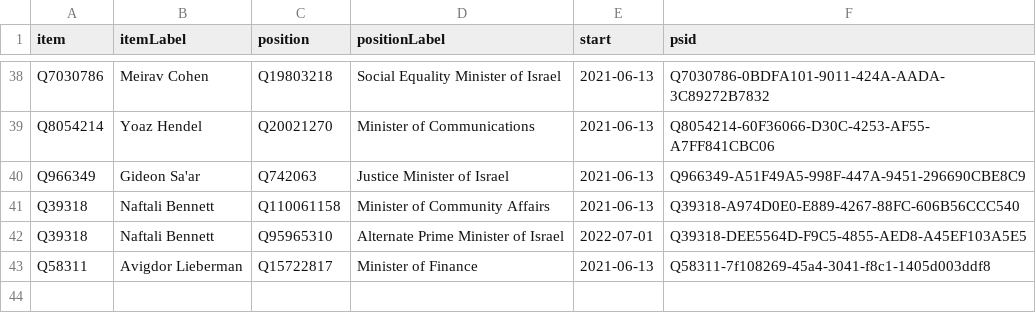
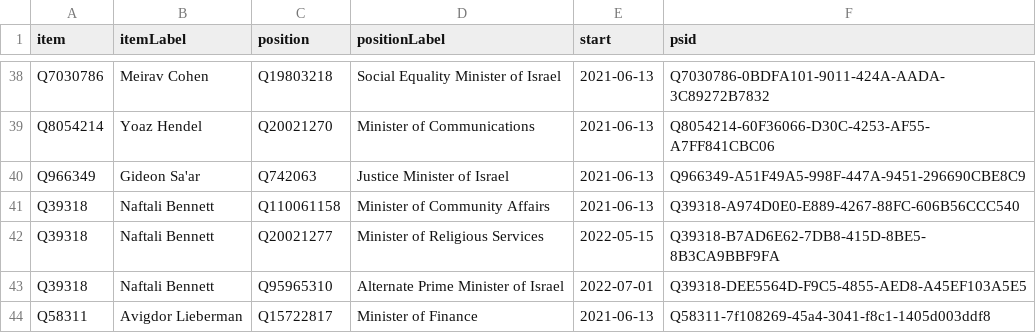
Before and after one commit to every-politician-scrapers/israel-ministers, a CSV file: wikidata/results/current-cabinet.csv, drawn as a sheet; only a part is shown, gaps mark what is left out; the diff names each change by its address in the sheet, - before the commit and + after, or states it on an @@ line.

Commit message:
Run SPARQL queries

```diff
--- a/wikidata/results/current-cabinet.csv
+++ b/wikidata/results/current-cabinet.csv
+row 42: Q39318 | Naftali Bennett | Q20021277 | Minister of Religious Services | 2022-05-15 | Q39318-B7AD6E62-7DB8-415D-8BE5-8B3CA9BBF9FA
```
